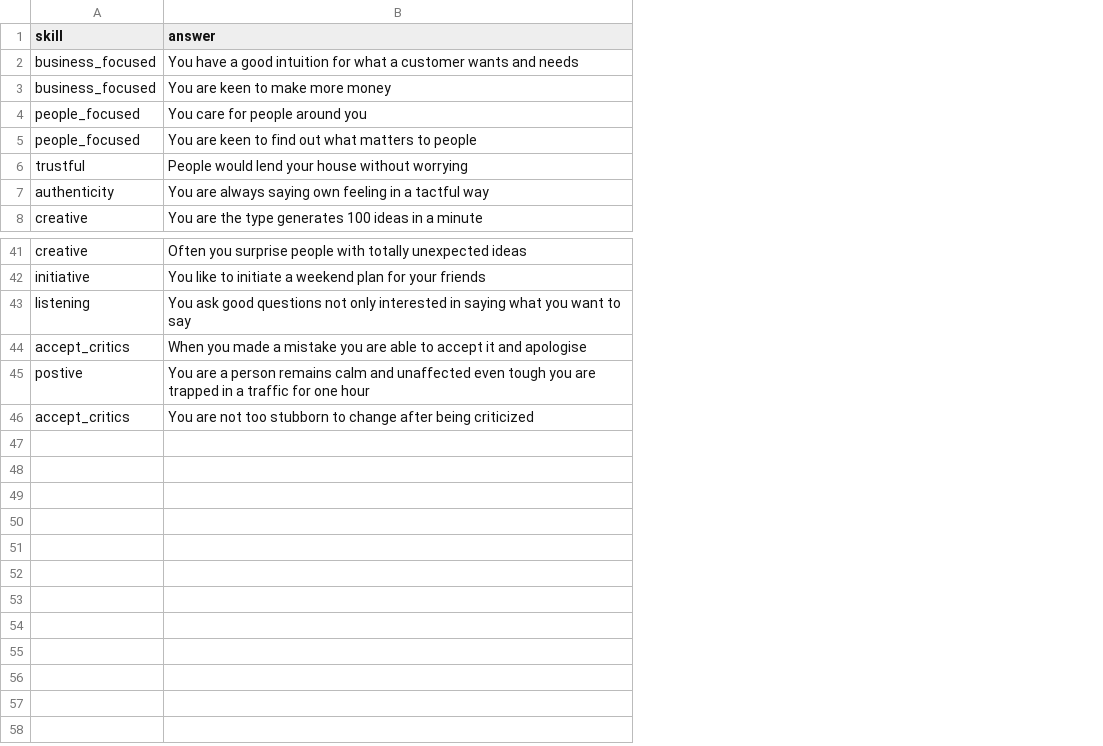
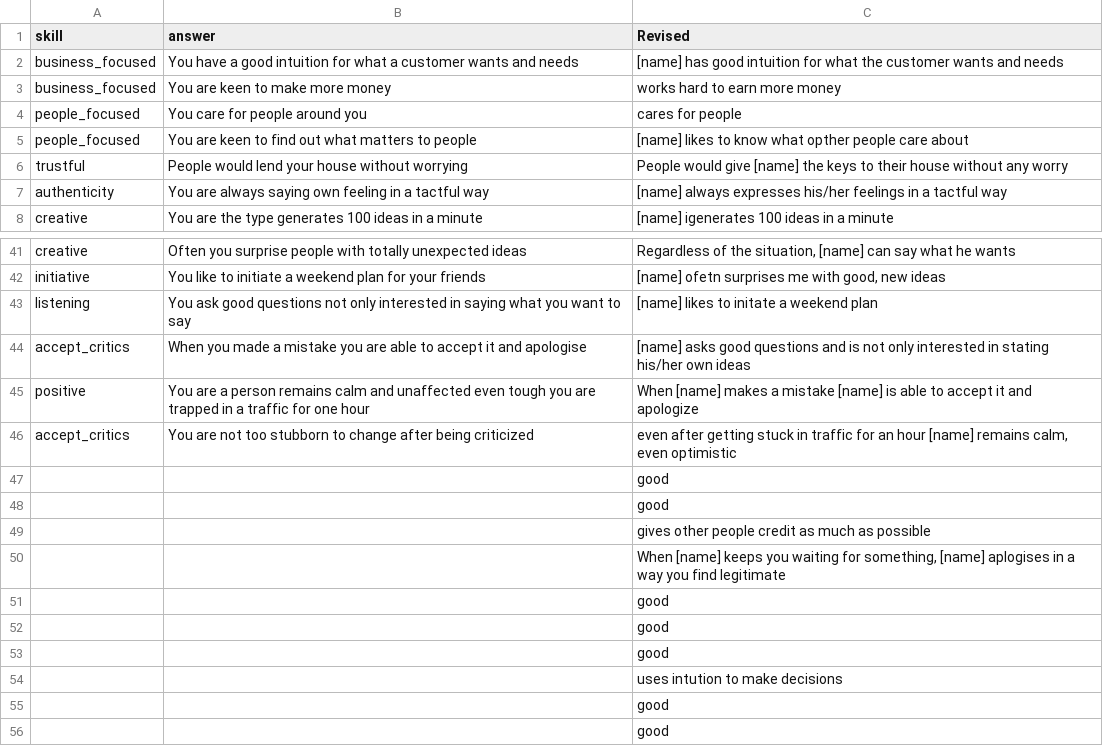
Before and after one commit to hmelenok/WeQu_V1, a CSV file: private/questionset - type1you.csv, drawn as a sheet; only a part is shown, gaps mark what is left out; the diff names each change by its address in the sheet, - before the commit and + after, or states it on an @@ line.

```diff
--- a/private/questionset - type1you.csv
+++ b/private/questionset - type1you.csv
+column C (Revised), rows 2-8: [name] has good intuition for what the customer wants and needs | works hard to earn more money | cares for people | [name] likes to know what opther people care about | People would give [name] the keys to their house without any worry | [name] always expresses his/her feelings in a tactful way | [name] igenerates 100 ideas in a minute; rows 41-46: Regardless of the situation, [name] can say what he wants | [name] ofetn surprises me with good, new ideas | [name] likes to initate a weekend plan | [name] asks good questions and is not only interested in stating his/her own ideas | When [name] makes a mistake [name] is able to accept it and apologize | even after getting stuck in traffic for an hour [name] remains calm, even optimistic
-A45 (skill): postive
+A45 (skill): positive
+row 47:  |  | good
+row 48:  |  | good
+row 49:  |  | gives other people credit as much as possible
+row 50:  |  | When [name] keeps you waiting for something, [name] aplogises in a way you find legitimate
+row 51:  |  | good
+row 52:  |  | good
+row 53:  |  | good
+row 54:  |  | uses intution to make decisions
+row 55:  |  | good
+row 56:  |  | good
```
Also changed, not shown: private/questionset - type1others.csv, private/questionset - type3.csv, 1 other file.
